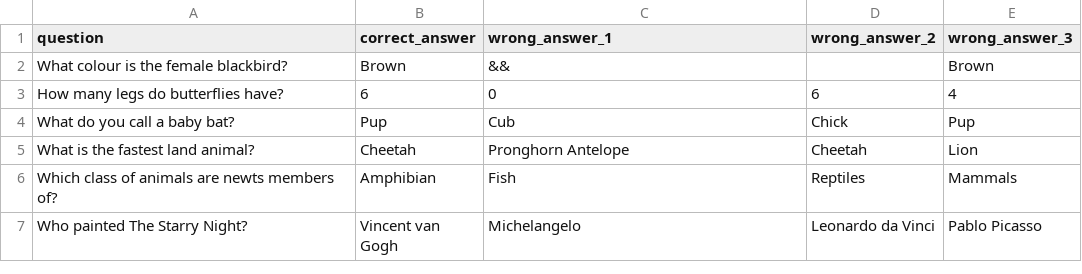
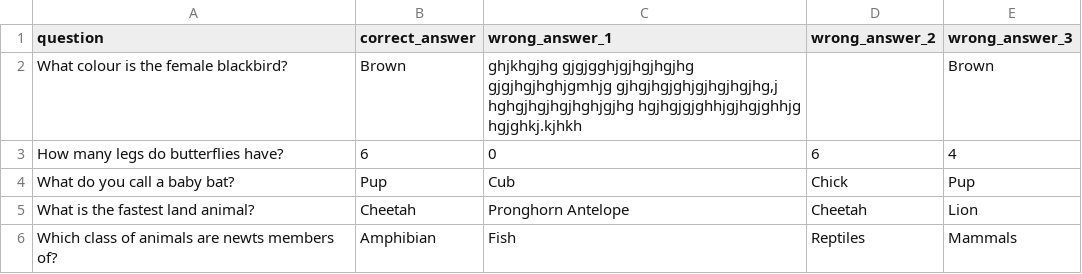
Before and after one commit to bitsofprocess/ourLTLoader, a CSV file: LTQs.csv, drawn as a sheet; only a part is shown; the shorter side is filled out with more unchanged rows.

```diff
--- a/LTQs.csv
+++ b/LTQs.csv
@@ -1,3 +1,3 @@
 question,correct_answer,wrong_answer_1,wrong_answer_2,wrong_answer_3
-What colour is the female blackbird?,Brown,&&,,Brown
+What colour is the female blackbird?,Brown,"ghjkhgjhg gjgjgghjgjhgjhgjhg gjgjhgjhghjgmhjg gjhgjhgjghjgjhgjhgjhg,j hghgjhgjhgjhghjgjhg hgjhgjgjghhjgjhgjghhjg hgjghkj.kjhkh",,Brown
 How many legs do butterflies have?,6,0,6,4
```
Also changed, not shown: 5 other files.
